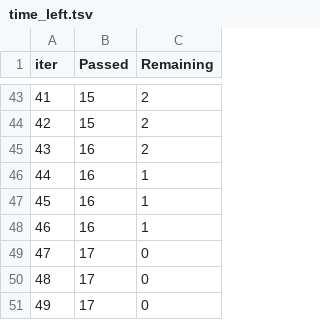
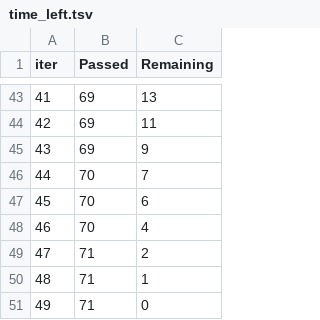
Before and after one commit to Pyatachokk/hse_ts_course, a TSV file: 2024-spring/seminars/catboost_info/time_left.tsv, drawn as a sheet; only a part is shown, gaps mark what is left out; the diff covers the shown part only.

```diff
--- a/2024-spring/seminars/catboost_info/time_left.tsv
+++ b/2024-spring/seminars/catboost_info/time_left.tsv
@@ -43,9 +43,9 @@ iter	Passed	Remaining
-41	15	2
-42	15	2
-43	16	2
-44	16	1
-45	16	1
-46	16	1
-47	17	0
-48	17	0
-49	17	0
+41	69	13
+42	69	11
+43	69	9
+44	70	7
+45	70	6
+46	70	4
+47	71	2
+48	71	1
+49	71	0
```
Also changed, not shown: 82 edited cells elsewhere in this file, 2024-spring/seminars/catboost_info/learn_error.tsv, 13 other files.
